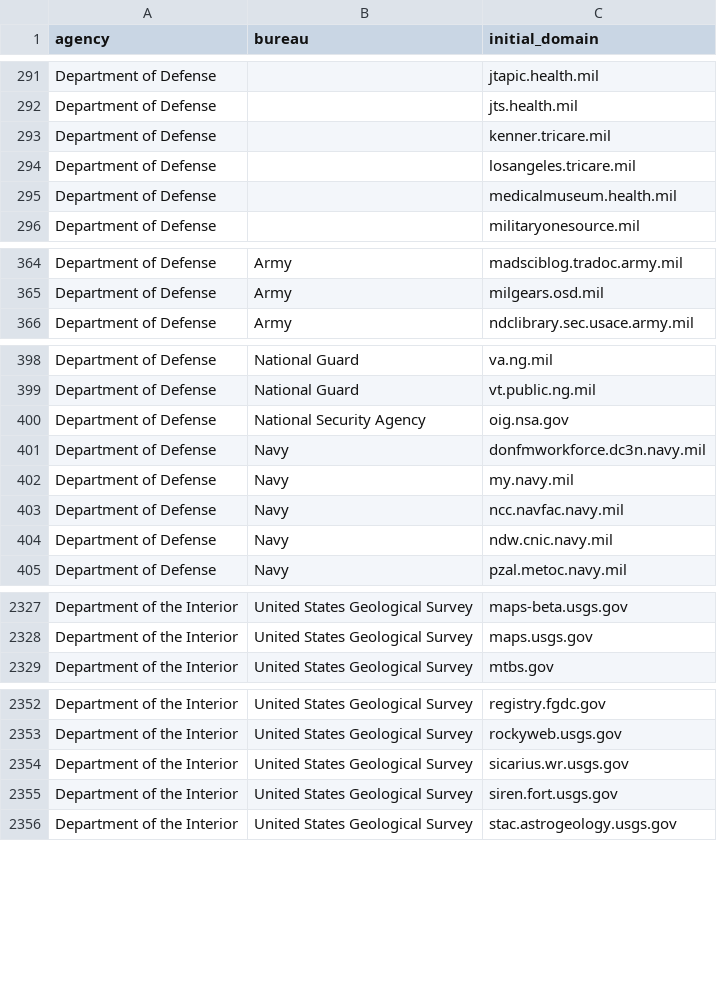
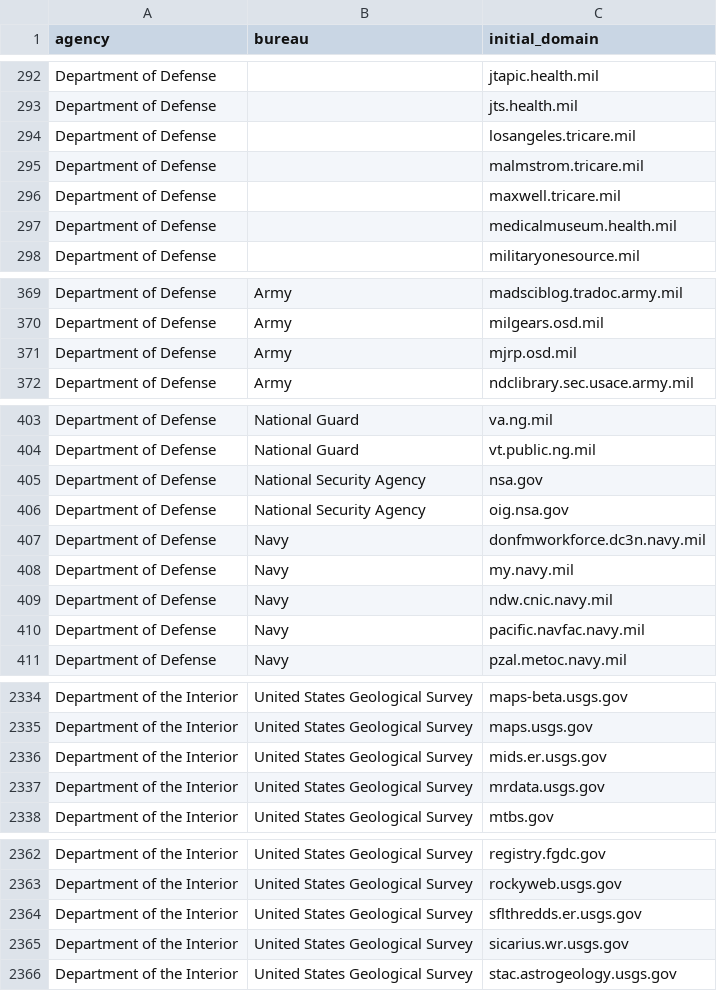
Before and after one commit to GSA/public-website-inventory, a CSV file: reports/candidates_for_addition.csv, drawn as a sheet; only a part is shown, gaps mark what is left out; removed rows and columns are numbered as before the commit, all else as after; the diff covers the shown part only; the diff names each change by its address in the sheet, - before the commit and + after, or states it on an @@ line.

```diff
--- a/reports/candidates_for_addition.csv
+++ b/reports/candidates_for_addition.csv
-row 293: Department of Defense |  | kenner.tricare.mil
+row 295: Department of Defense |  | malmstrom.tricare.mil
+row 296: Department of Defense |  | maxwell.tricare.mil
+row 371: Department of Defense | Army | mjrp.osd.mil
+row 405: Department of Defense | National Security Agency | nsa.gov
-row 403: Department of Defense | Navy | ncc.navfac.navy.mil
+row 410: Department of Defense | Navy | pacific.navfac.navy.mil
+row 2336: Department of the Interior | United States Geological Survey | mids.er.usgs.gov
+row 2337: Department of the Interior | United States Geological Survey | mrdata.usgs.gov
+row 2364: Department of the Interior | United States Geological Survey | sflthredds.er.usgs.gov
-row 2355: Department of the Interior | United States Geological Survey | siren.fort.usgs.gov
```
Also changed, not shown: 22 added rows, 12 removed rows and 2 edited cells elsewhere in this file, 2 other files.
